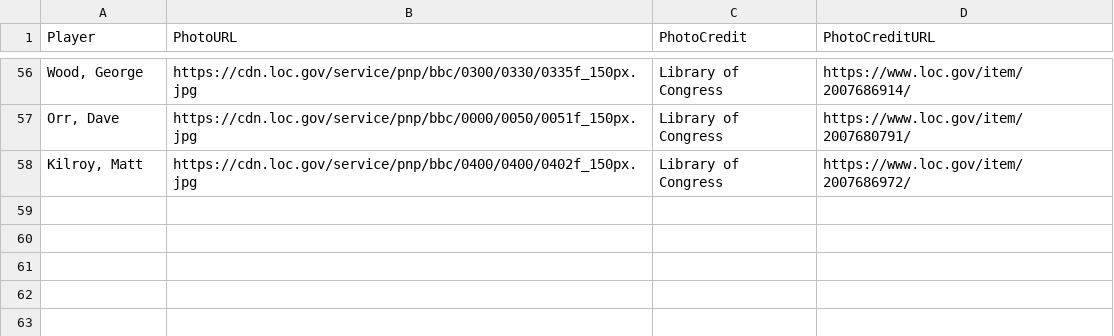
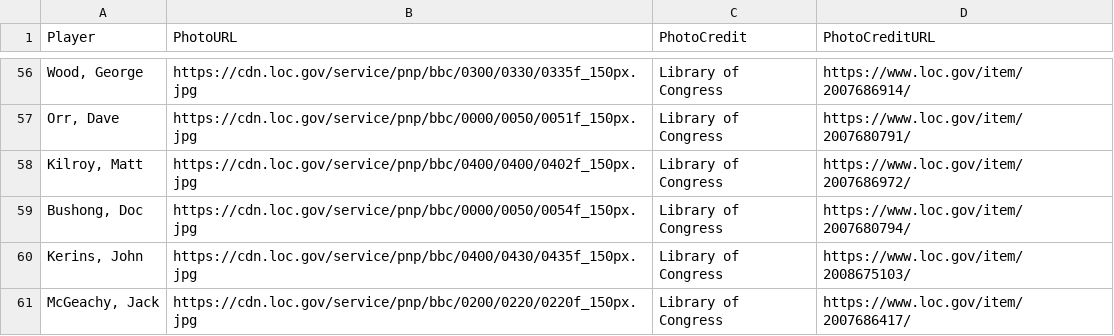
Before and after one commit to crazyjoe02/RewriteHistory, a CSV file: bbsite/data/photos.csv, drawn as a sheet; only a part is shown, gaps mark what is left out; the diff names each change by its address in the sheet, - before the commit and + after, or states it on an @@ line.

Commit message:
More Photos

```diff
--- a/bbsite/data/photos.csv
+++ b/bbsite/data/photos.csv
+row 59: Bushong, Doc | https://cdn.loc.gov/service/pnp/bbc/0000/0050/0054f_150px.jpg | Library of Congress | https://www.loc.gov/item/2007680794/
+row 60: Kerins, John | https://cdn.loc.gov/service/pnp/bbc/0400/0430/0435f_150px.jpg | Library of Congress | https://www.loc.gov/item/2008675103/
+row 61: McGeachy, Jack | https://cdn.loc.gov/service/pnp/bbc/0200/0220/0220f_150px.jpg | Library of Congress | https://www.loc.gov/item/2007686417/
```
